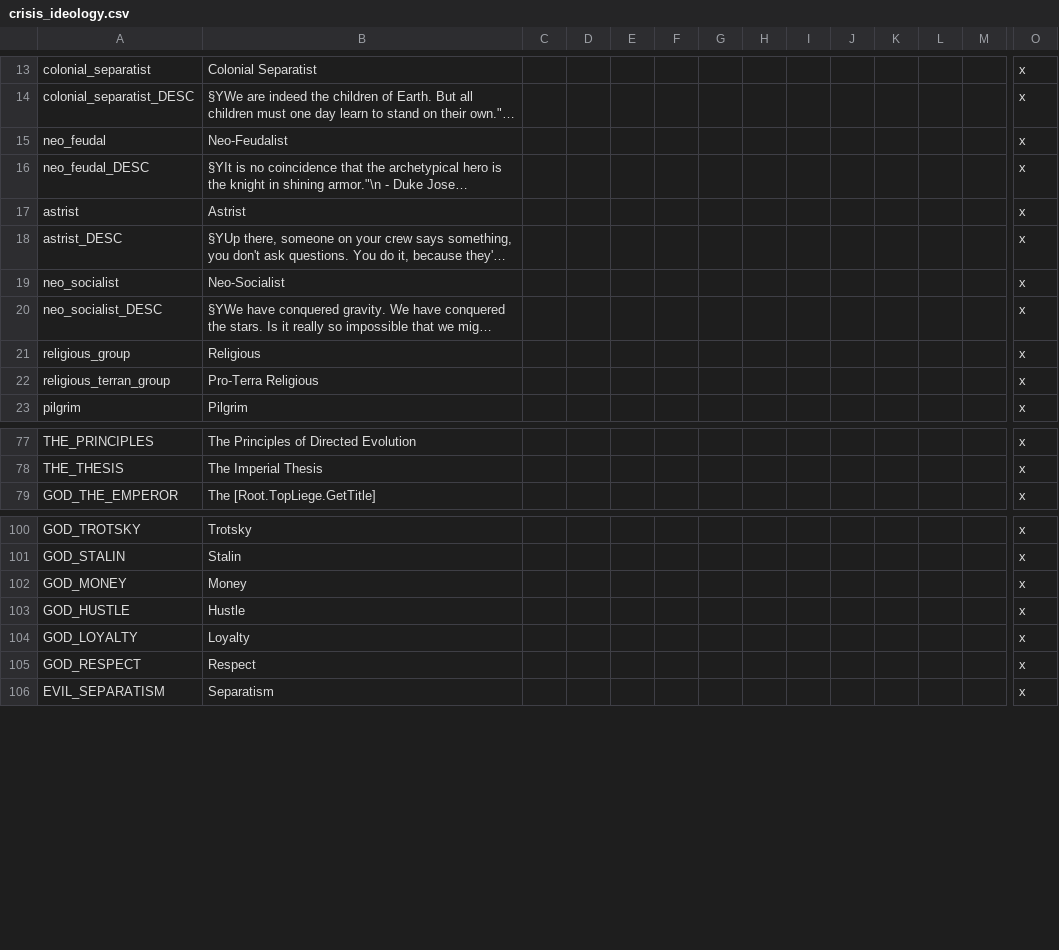
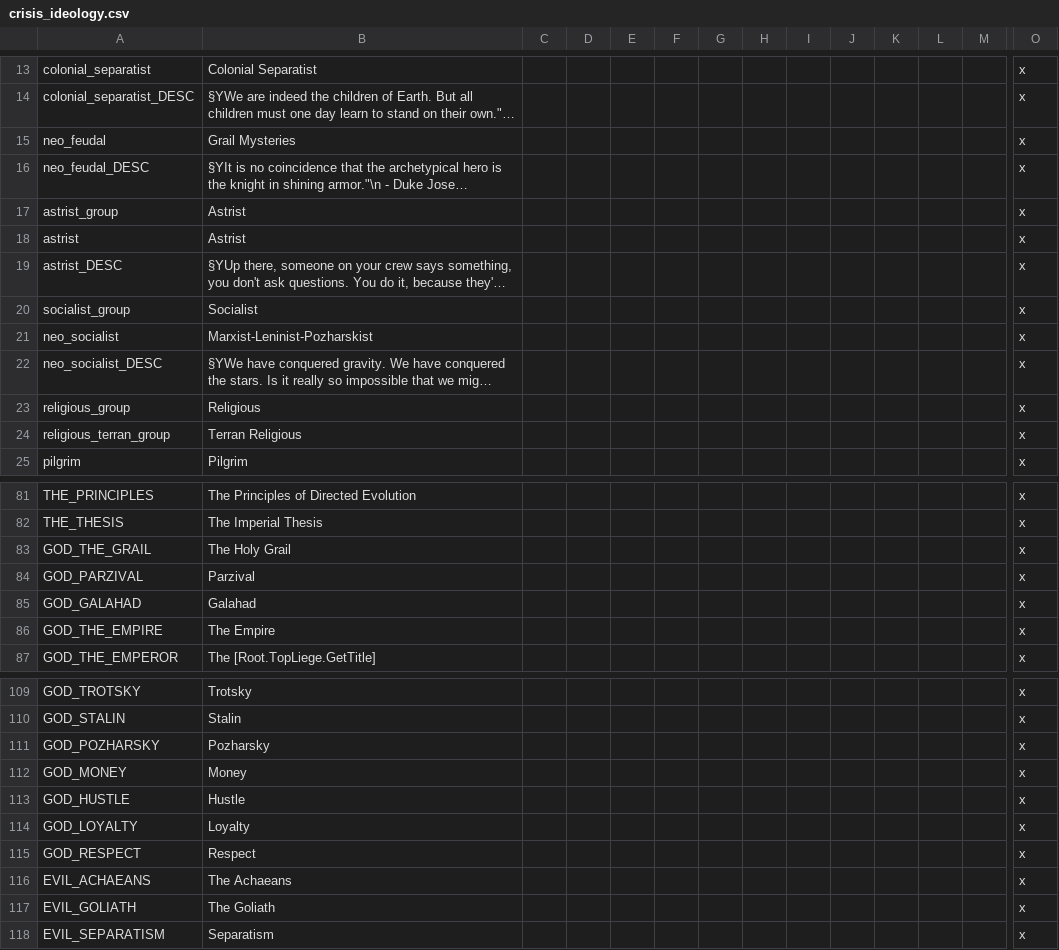
Before and after one commit to TheGoldenGun-2ndImpact/Confederation-Crisis, a CSV file: confederation at crisis/localisation/crisis_ideology.csv, drawn as a sheet; only a part is shown, gaps mark what is left out; long unchanged cells end in …; addresses are those after the commit; rows hold the shown columns only; the diff covers the shown part only; the diff names each change by its address in the sheet, - before the commit and + after, or states it on an @@ line.

Commit message:
Religion files update
- Cleaned out some unneeded text in the religion files
- Adjusted religious opinion bonuses, for relations between Terran Political and Terran Religious, will be replaced with a character modifier that applies so long as the Pilgrimage exists as an organization
- Terran Imperialism's High God is now The Empire.
- The 'Political' religion group has been broken up into Liberal, Astrist, and Socialist.
- Renamed Neo-Socialist to Marxist-Leninist-Pozharskist
- For those craving the taste of the classic flavour without that additional hyphenation, you'll have to wait for heresies, and when I hammer out exactly what differentiates it.
- Adjusted the names lists to account for the change
- Moved Neo-Feudal to the non-Terran Religious Group, and reflavoured it as a mystery cult built around The Grail and ancient heroes.  'Neo-Feudalism' being instead the style of government, which can be more broadly applied.
- Descriptions will be redone later
- Disabled autocephaly where needed, reserving it for when we settle on which religions to use it for

```diff
--- a/confederation at crisis/localisation/crisis_ideology.csv
+++ b/confederation at crisis/localisation/crisis_ideology.csv
-B15: Neo-Feudalist
+B15: Grail Mysteries
+row 17: astrist_group | Astrist |  |  |  |  |  |  |  |  |  |  |  | x
+row 20: socialist_group | Socialist |  |  |  |  |  |  |  |  |  |  |  | x
-B21: Neo-Socialist
+B21: Marxist-Leninist-Pozharskist
-B24: Pro-Terra Religious
+B24: Terran Religious
+row 83: GOD_THE_GRAIL | The Holy Grail |  |  |  |  |  |  |  |  |  |  |  | x
+row 84: GOD_PARZIVAL | Parzival |  |  |  |  |  |  |  |  |  |  |  | x
+row 85: GOD_GALAHAD | Galahad |  |  |  |  |  |  |  |  |  |  |  | x
+row 86: GOD_THE_EMPIRE | The Empire |  |  |  |  |  |  |  |  |  |  |  | x
+row 111: GOD_POZHARSKY | Pozharsky |  |  |  |  |  |  |  |  |  |  |  | x
+row 116: EVIL_ACHAEANS | The Achaeans |  |  |  |  |  |  |  |  |  |  |  | x
+row 117: EVIL_GOLIATH | The Goliath |  |  |  |  |  |  |  |  |  |  |  | x
```
Also changed, not shown: 3 added rows and 3 edited cells elsewhere in this file, 4 other files.
